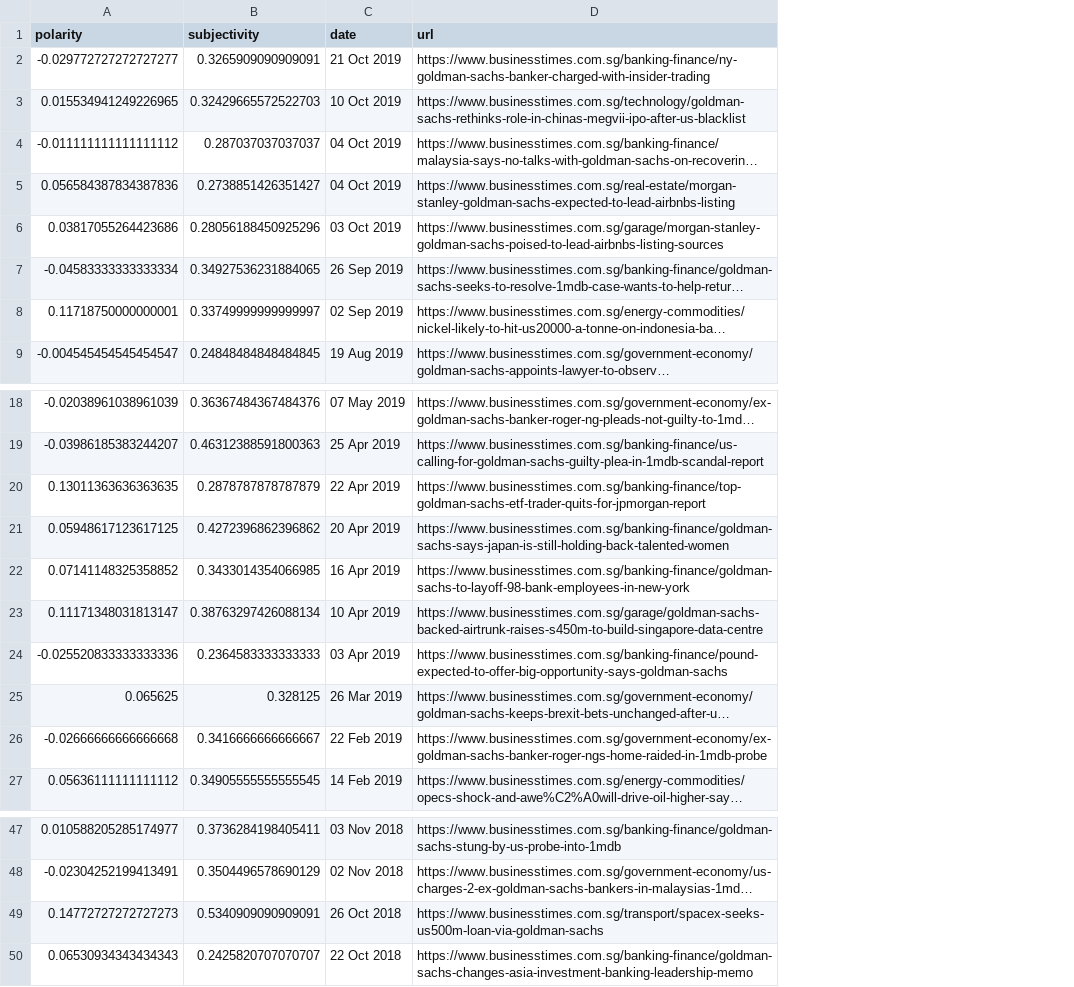
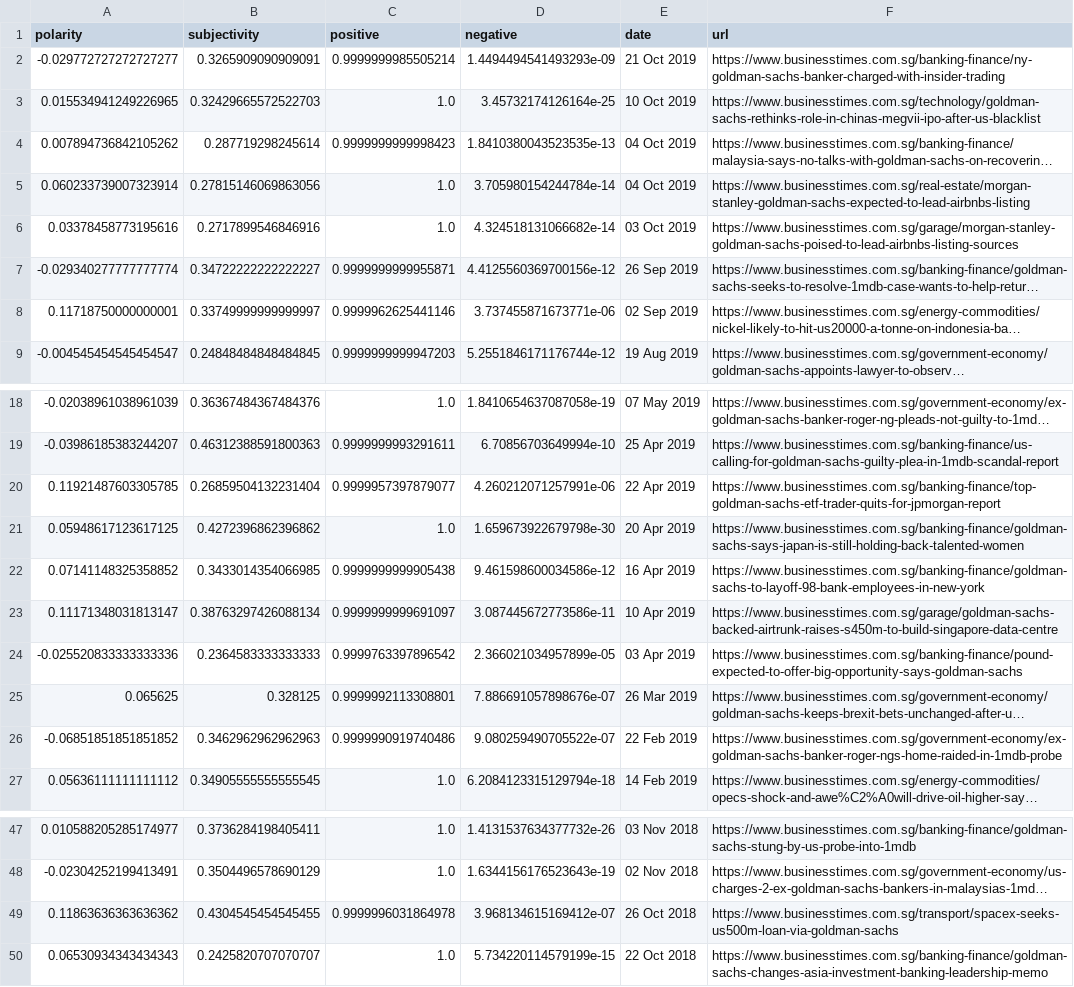
Before and after one commit to arunkumar6545/gnewsclient, a CSV file: goldmansachs.csv, drawn as a sheet; only a part is shown, gaps mark what is left out; long unchanged cells end in …; the diff covers the shown part only; the diff names each change by its address in the sheet, - before the commit and + after, or states it on an @@ line.

Commit message:
goldman sachs with positive and negative

```diff
--- a/goldmansachs.csv
+++ b/goldmansachs.csv
+column C (positive), rows 2-9: 0.9999999985505214 | 1.0 | 0.9999999999998423 | 1.0 | 1.0 | 0.9999999999955871 | 0.9999962625441146 | 0.9999999999947203; rows 18-27: 1.0 | 0.9999999993291611 | 0.9999957397879077 | 1.0 | 0.9999999999905438 | 0.9999999999691097 | 0.9999763397896542 | 0.9999992113308801 | 0.9999990919740486 | 1.0; rows 47-50: 1.0 | 1.0 | 0.9999996031864978 | 1.0
+column D (negative), rows 2-9: 1.4494494541493293e-09 | 3.45732174126164e-25 | 1.8410380043523535e-13 | 3.705980154244784e-14 | 4.324518131066682e-14 | 4.4125560369700156e-12 | 3.737455871673771e-06 | 5.2551846171176744e-12; rows 18-27: 1.8410654637087058e-19 | 6.70856703649994e-10 | 4.260212071257991e-06 | 1.659673922679798e-30 | 9.461598600034586e-12 | 3.087445672773586e-11 | 2.366021034957899e-05 | 7.886691057898676e-07 | 9.080259490705522e-07 | 6.2084123315129794e-18; rows 47-50: 1.4131537634377732e-26 | 1.6344156176523643e-19 | 3.968134615169412e-07 | 5.734220114579199e-15
-A4 (polarity): -0.011111111111111112
+A4 (polarity): 0.007894736842105262
-B4 (subjectivity): 0.287037037037037
+B4 (subjectivity): 0.287719298245614
-A5 (polarity): 0.056584387834387836
+A5 (polarity): 0.060233739007323914
-B5 (subjectivity): 0.2738851426351427
+B5 (subjectivity): 0.27815146069863056
-A6 (polarity): 0.03817055264423686
+A6 (polarity): 0.03378458773195616
-B6 (subjectivity): 0.28056188450925296
+B6 (subjectivity): 0.2717899546846916
-A7 (polarity): -0.04583333333333334
+A7 (polarity): -0.029340277777777774
-B7 (subjectivity): 0.34927536231884065
+B7 (subjectivity): 0.34722222222222227
-A20 (polarity): 0.13011363636363635
+A20 (polarity): 0.11921487603305785
-B20 (subjectivity): 0.2878787878787879
+B20 (subjectivity): 0.26859504132231404
-A26 (polarity): -0.02666666666666668
+A26 (polarity): -0.06851851851851852
-B26 (subjectivity): 0.3416666666666667
+B26 (subjectivity): 0.3462962962962963
-A49 (polarity): 0.14772727272727273
+A49 (polarity): 0.11863636363636362
-B49 (subjectivity): 0.5340909090909091
+B49 (subjectivity): 0.4304545454545455
```
Also changed, not shown: 26 removed rows elsewhere in this file, 1 other file.
